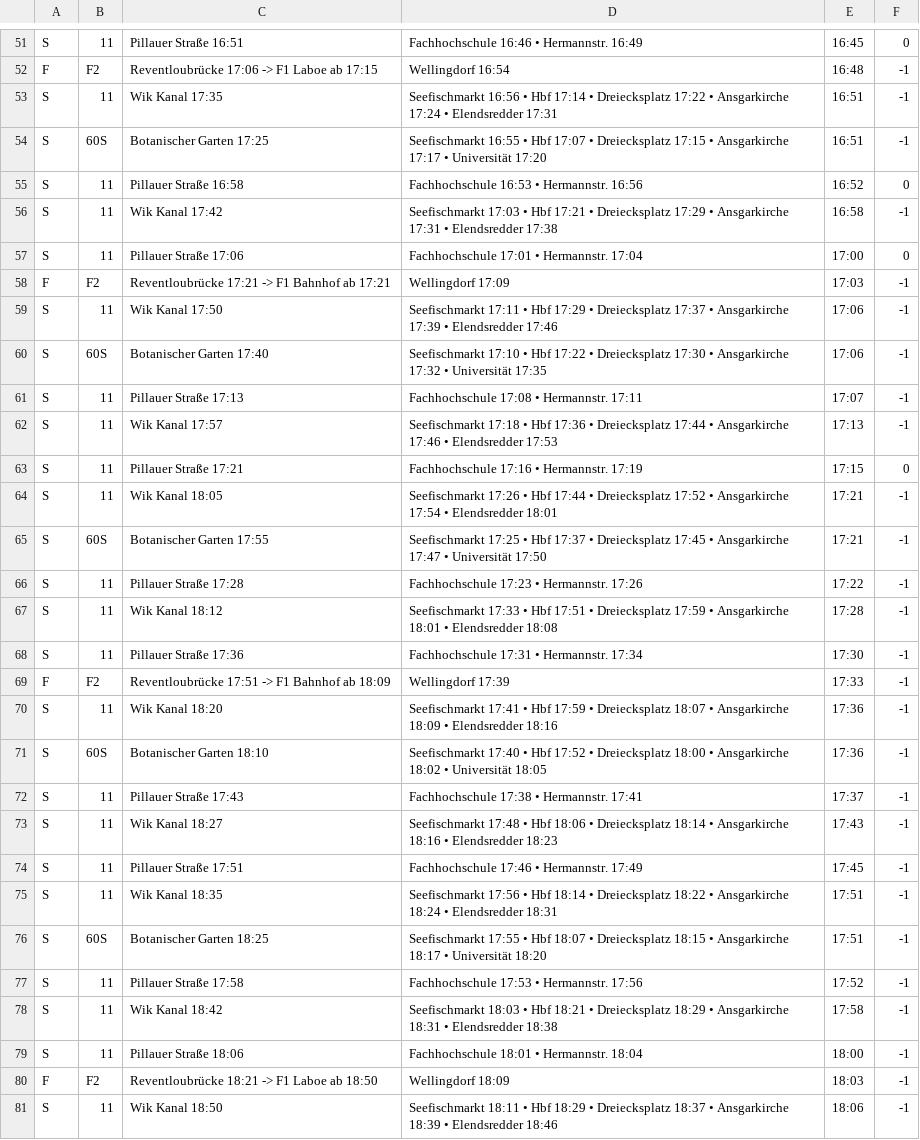
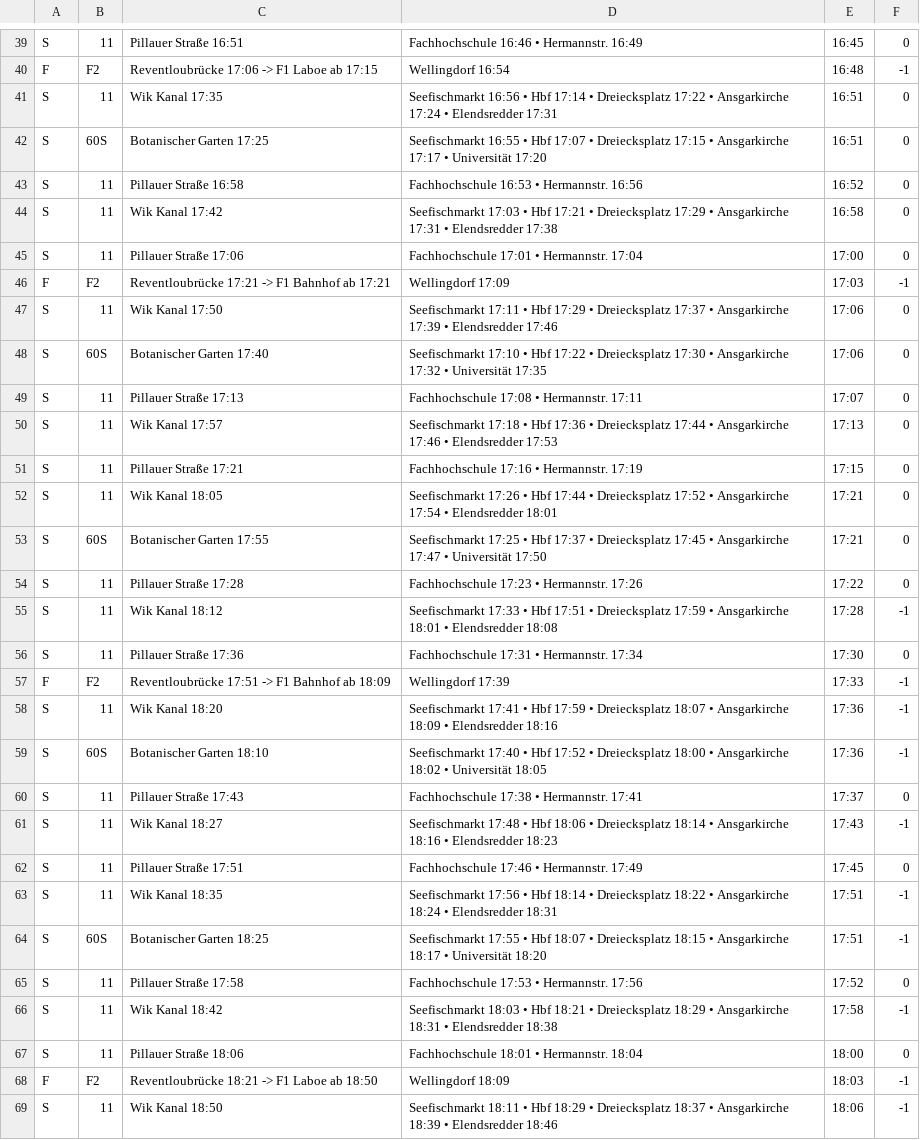
Before and after one commit to Ekkiheiti/FH-Kiel_FSV-IuE_Teletext, a CSV file: teletext/modules/departure/fixform.csv, drawn as a sheet; only a part is shown, gaps mark what is left out; the diff covers the shown part only.

```diff
--- a/teletext/modules/departure/fixform.csv
+++ b/teletext/modules/departure/fixform.csv
@@ -52,18 +40,18 @@ S;11;Pillauer Straße 16:51;Fachhochschule 16:46 • Hermannstr. 16:49;16:45;0
 F;F2;Reventloubrücke 17:06 -> F1 Laboe ab 17:15;Wellingdorf 16:54;16:48;-1
-S;11;Wik Kanal 17:35;Seefischmarkt 16:56 • Hbf 17:14 • Dreiecksplatz 17:22 • Ansgarkirche 17:24 • Elendsredder 17:31;16:51;-1
-S;60S;Botanischer Garten 17:25;Seefischmarkt 16:55 • Hbf 17:07 • Dreiecksplatz 17:15 • Ansgarkirche 17:17 • Universität 17:20;16:51;-1
+S;11;Wik Kanal 17:35;Seefischmarkt 16:56 • Hbf 17:14 • Dreiecksplatz 17:22 • Ansgarkirche 17:24 • Elendsredder 17:31;16:51;0
+S;60S;Botanischer Garten 17:25;Seefischmarkt 16:55 • Hbf 17:07 • Dreiecksplatz 17:15 • Ansgarkirche 17:17 • Universität 17:20;16:51;0
 S;11;Pillauer Straße 16:58;Fachhochschule 16:53 • Hermannstr. 16:56;16:52;0
-S;11;Wik Kanal 17:42;Seefischmarkt 17:03 • Hbf 17:21 • Dreiecksplatz 17:29 • Ansgarkirche 17:31 • Elendsredder 17:38;16:58;-1
+S;11;Wik Kanal 17:42;Seefischmarkt 17:03 • Hbf 17:21 • Dreiecksplatz 17:29 • Ansgarkirche 17:31 • Elendsredder 17:38;16:58;0
 S;11;Pillauer Straße 17:06;Fachhochschule 17:01 • Hermannstr. 17:04;17:00;0
 F;F2;Reventloubrücke 17:21 -> F1 Bahnhof ab 17:21;Wellingdorf 17:09;17:03;-1
-S;11;Wik Kanal 17:50;Seefischmarkt 17:11 • Hbf 17:29 • Dreiecksplatz 17:37 • Ansgarkirche 17:39 • Elendsredder 17:46;17:06;-1
-S;60S;Botanischer Garten 17:40;Seefischmarkt 17:10 • Hbf 17:22 • Dreiecksplatz 17:30 • Ansgarkirche 17:32 • Universität 17:35;17:06;-1
-S;11;Pillauer Straße 17:13;Fachhochschule 17:08 • Hermannstr. 17:11;17:07;-1
-S;11;Wik Kanal 17:57;Seefischmarkt 17:18 • Hbf 17:36 • Dreiecksplatz 17:44 • Ansgarkirche 17:46 • Elendsredder 17:53;17:13;-1
+S;11;Wik Kanal 17:50;Seefischmarkt 17:11 • Hbf 17:29 • Dreiecksplatz 17:37 • Ansgarkirche 17:39 • Elendsredder 17:46;17:06;0
+S;60S;Botanischer Garten 17:40;Seefischmarkt 17:10 • Hbf 17:22 • Dreiecksplatz 17:30 • Ansgarkirche 17:32 • Universität 17:35;17:06;0
+S;11;Pillauer Straße 17:13;Fachhochschule 17:08 • Hermannstr. 17:11;17:07;0
+S;11;Wik Kanal 17:57;Seefischmarkt 17:18 • Hbf 17:36 • Dreiecksplatz 17:44 • Ansgarkirche 17:46 • Elendsredder 17:53;17:13;0
 S;11;Pillauer Straße 17:21;Fachhochschule 17:16 • Hermannstr. 17:19;17:15;0
-S;11;Wik Kanal 18:05;Seefischmarkt 17:26 • Hbf 17:44 • Dreiecksplatz 17:52 • Ansgarkirche 17:54 • Elendsredder 18:01;17:21;-1
-S;60S;Botanischer Garten 17:55;Seefischmarkt 17:25 • Hbf 17:37 • Dreiecksplatz 17:45 • Ansgarkirche 17:47 • Universität 17:50;17:21;-1
-S;11;Pillauer Straße 17:28;Fachhochschule 17:23 • Hermannstr. 17:26;17:22;-1
+S;11;Wik Kanal 18:05;Seefischmarkt 17:26 • Hbf 17:44 • Dreiecksplatz 17:52 • Ansgarkirche 17:54 • Elendsredder 18:01;17:21;0
+S;60S;Botanischer Garten 17:55;Seefischmarkt 17:25 • Hbf 17:37 • Dreiecksplatz 17:45 • Ansgarkirche 17:47 • Universität 17:50;17:21;0
+S;11;Pillauer Straße 17:28;Fachhochschule 17:23 • Hermannstr. 17:26;17:22;0
 S;11;Wik Kanal 18:12;Seefischmarkt 17:33 • Hbf 17:51 • Dreiecksplatz 17:59 • Ansgarkirche 18:01 • Elendsredder 18:08;17:28;-1
-S;11;Pillauer Straße 17:36;Fachhochschule 17:31 • Hermannstr. 17:34;17:30;-1
+S;11;Pillauer Straße 17:36;Fachhochschule 17:31 • Hermannstr. 17:34;17:30;0
 F;F2;Reventloubrücke 17:51 -> F1 Bahnhof ab 18:09;Wellingdorf 17:39;17:33;-1
@@ -71,10 +59,10 @@ S;11;Wik Kanal 18:20;Seefischmarkt 17:41 • Hbf 17:59 • Dreiecksplatz 18:07
 S;60S;Botanischer Garten 18:10;Seefischmarkt 17:40 • Hbf 17:52 • Dreiecksplatz 18:00 • Ansgarkirche 18:02 • Universität 18:05;17:36;-1
-S;11;Pillauer Straße 17:43;Fachhochschule 17:38 • Hermannstr. 17:41;17:37;-1
+S;11;Pillauer Straße 17:43;Fachhochschule 17:38 • Hermannstr. 17:41;17:37;0
 S;11;Wik Kanal 18:27;Seefischmarkt 17:48 • Hbf 18:06 • Dreiecksplatz 18:14 • Ansgarkirche 18:16 • Elendsredder 18:23;17:43;-1
-S;11;Pillauer Straße 17:51;Fachhochschule 17:46 • Hermannstr. 17:49;17:45;-1
+S;11;Pillauer Straße 17:51;Fachhochschule 17:46 • Hermannstr. 17:49;17:45;0
 S;11;Wik Kanal 18:35;Seefischmarkt 17:56 • Hbf 18:14 • Dreiecksplatz 18:22 • Ansgarkirche 18:24 • Elendsredder 18:31;17:51;-1
 S;60S;Botanischer Garten 18:25;Seefischmarkt 17:55 • Hbf 18:07 • Dreiecksplatz 18:15 • Ansgarkirche 18:17 • Universität 18:20;17:51;-1
-S;11;Pillauer Straße 17:58;Fachhochschule 17:53 • Hermannstr. 17:56;17:52;-1
+S;11;Pillauer Straße 17:58;Fachhochschule 17:53 • Hermannstr. 17:56;17:52;0
 S;11;Wik Kanal 18:42;Seefischmarkt 18:03 • Hbf 18:21 • Dreiecksplatz 18:29 • Ansgarkirche 18:31 • Elendsredder 18:38;17:58;-1
-S;11;Pillauer Straße 18:06;Fachhochschule 18:01 • Hermannstr. 18:04;18:00;-1
+S;11;Pillauer Straße 18:06;Fachhochschule 18:01 • Hermannstr. 18:04;18:00;0
 F;F2;Reventloubrücke 18:21 -> F1 Laboe ab 18:50;Wellingdorf 18:09;18:03;-1
```
Also changed, not shown: 13 added rows, 12 removed rows and 17 edited cells elsewhere in this file, 1 other file.
